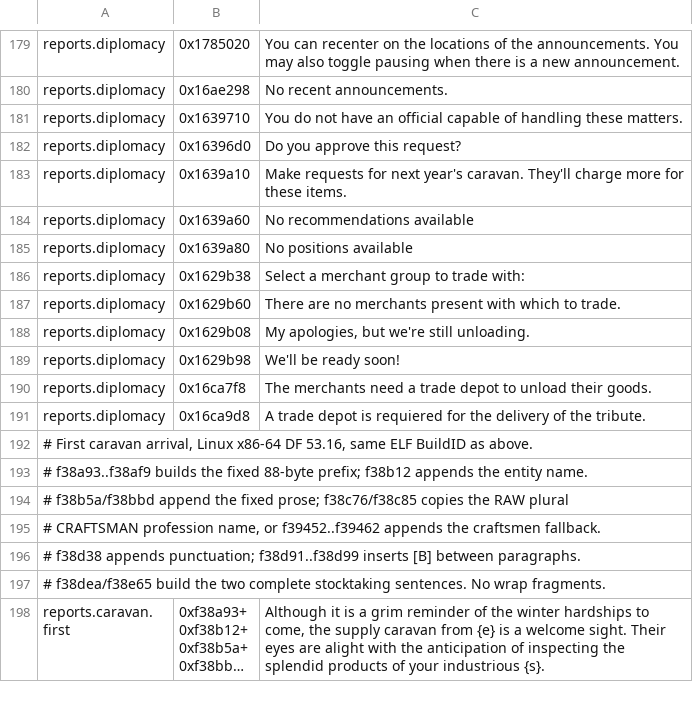
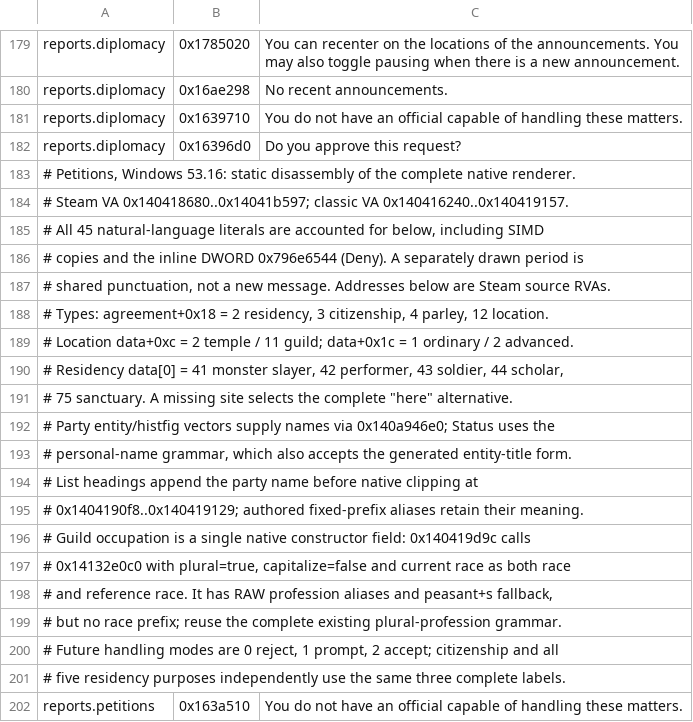
Before and after one commit to LYHGLYTX/dfcn, a TSV file: data/extracted/ui-message-sources.tsv, drawn as a sheet; only a part is shown, gaps mark what is left out; the shorter side is filled out with more unchanged rows; long unchanged cells end in …; the diff covers the shown part only.

```diff
--- a/data/extracted/ui-message-sources.tsv
+++ b/data/extracted/ui-message-sources.tsv
@@ -182 +182,21 @@ reports.diplomacy	0x1639710	You do not have an official capable of handling thes
 reports.diplomacy	0x16396d0	Do you approve this request?
+# Petitions, Windows 53.16: static disassembly of the complete native renderer.
+# Steam VA 0x140418680..0x14041b597; classic VA 0x140416240..0x140419157.
+# All 45 natural-language literals are accounted for below, including SIMD
+# copies and the inline DWORD 0x796e6544 (Deny). A separately drawn period is
+# shared punctuation, not a new message. Addresses below are Steam source RVAs.
+# Types: agreement+0x18 = 2 residency, 3 citizenship, 4 parley, 12 location.
+# Location data+0xc = 2 temple / 11 guild; data+0x1c = 1 ordinary / 2 advanced.
+# Residency data[0] = 41 monster slayer, 42 performer, 43 soldier, 44 scholar,
+# 75 sanctuary. A missing site selects the complete "here" alternative.
+# Party entity/histfig vectors supply names via 0x140a946e0; Status uses the
+# personal-name grammar, which also accepts the generated entity-title form.
+# List headings append the party name before native clipping at
+# 0x1404190f8..0x140419129; authored fixed-prefix aliases retain their meaning.
+# Guild occupation is a single native constructor field: 0x140419d9c calls
+# 0x14132e0c0 with plural=true, capitalize=false and current race as both race
+# and reference race. It has RAW profession aliases and peasant+s fallback,
+# but no race prefix; reuse the complete existing plural-profession grammar.
+# Future handling modes are 0 reject, 1 prompt, 2 accept; citizenship and all
+# five residency purposes independently use the same three complete labels.
+reports.petitions	0x163a510	You do not have an official capable of handling these matters.
```
Also changed, not shown: 44 added rows elsewhere in this file, data/runtime/local-overrides.tsv, data/runtime/ui-messages.tsv, 1 other file.
